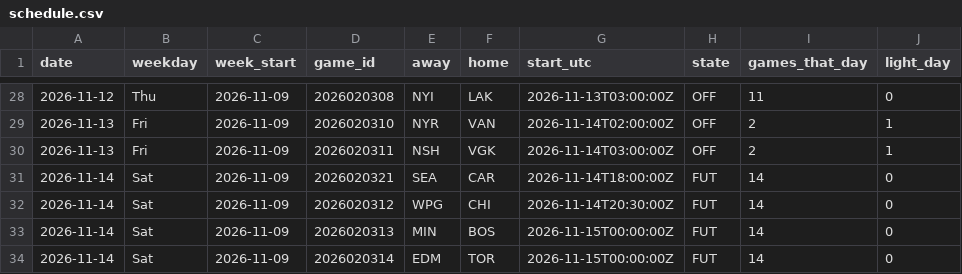
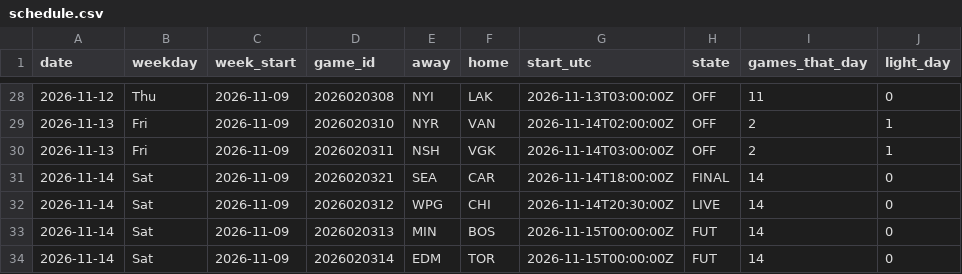
Before and after one commit to barakarmy/nhl-feed, a CSV file: docs/schedule.csv, drawn as a sheet; only a part is shown, gaps mark what is left out.

```diff
--- a/docs/schedule.csv
+++ b/docs/schedule.csv
@@ -30,4 +30,4 @@ date,weekday,week_start,game_id,away,home,start_utc,state,games_that_day,light_d
 2026-11-13,Fri,2026-11-09,2026020311,NSH,VGK,2026-11-14T03:00:00Z,OFF,2,1
-2026-11-14,Sat,2026-11-09,2026020321,SEA,CAR,2026-11-14T18:00:00Z,FUT,14,0
-2026-11-14,Sat,2026-11-09,2026020312,WPG,CHI,2026-11-14T20:30:00Z,FUT,14,0
+2026-11-14,Sat,2026-11-09,2026020321,SEA,CAR,2026-11-14T18:00:00Z,FINAL,14,0
+2026-11-14,Sat,2026-11-09,2026020312,WPG,CHI,2026-11-14T20:30:00Z,LIVE,14,0
 2026-11-14,Sat,2026-11-09,2026020313,MIN,BOS,2026-11-15T00:00:00Z,FUT,14,0
```
Also changed, not shown: docs/advanced.csv, docs/goalies.csv, 2 other files.
